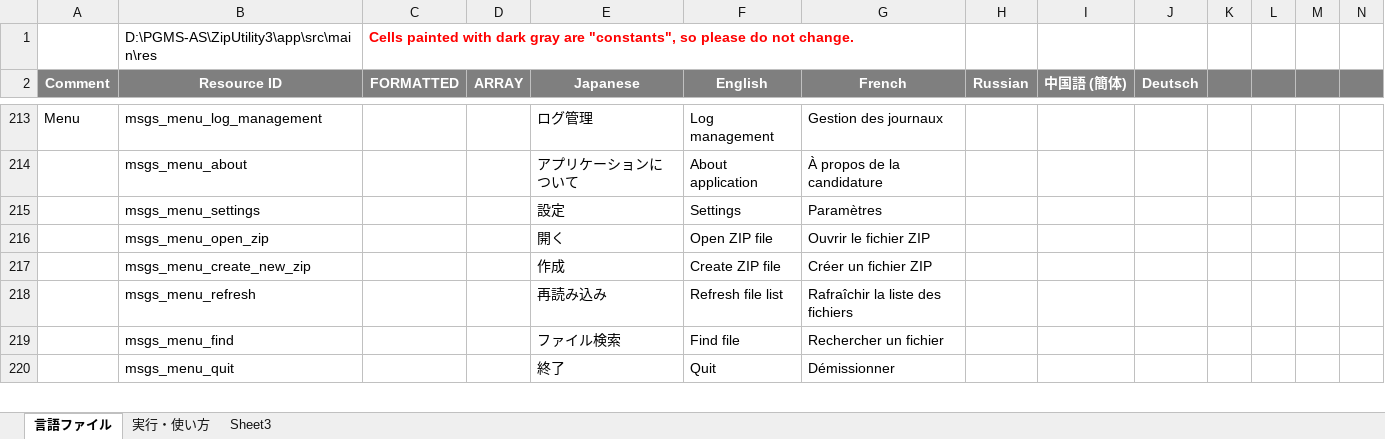
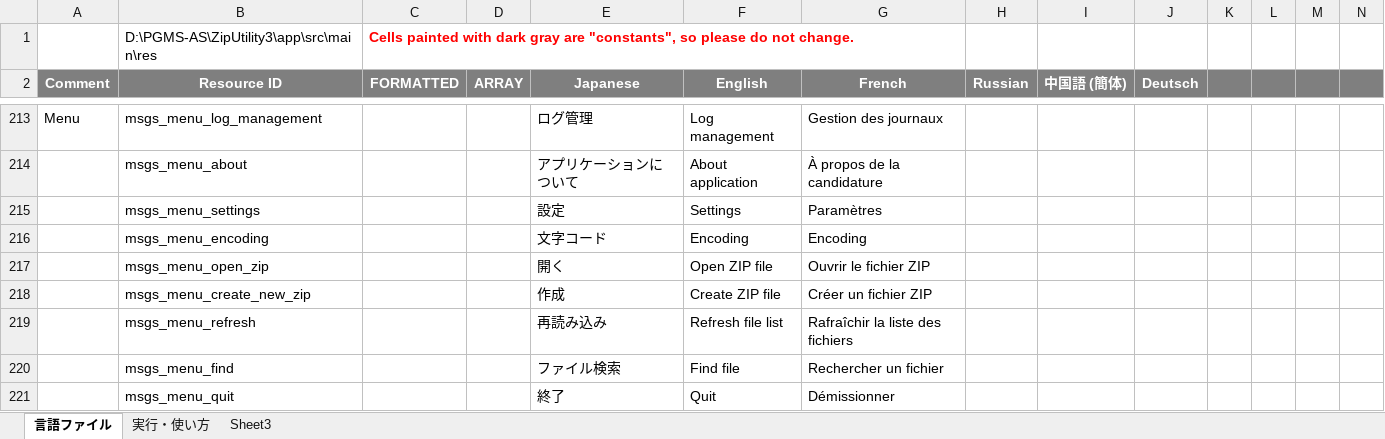
Before and after one commit to Sentaroh/ZipUtility3, an Excel workbook: message_translation_zip3.xlsm, sheet 言語ファイル, drawn as a sheet; only a part is shown, gaps mark what is left out; values as stored, in another font and other column widths than the file's, no borders; charts and pictures not drawn; rows hold the shown columns only; the diff names each change by its address in the sheet, - before the commit and + after, or states it on an @@ line.

Commit message:
Encoding変更を改善

```diff
--- a/message_translation_zip3.xlsm (sheet 言語ファイル)
+++ b/message_translation_zip3.xlsm (sheet 言語ファイル)
+row 216:  | msgs_menu_encoding |  |  | 文字コード | Encoding | Encoding
```
Also changed, not shown: 11 other files.
